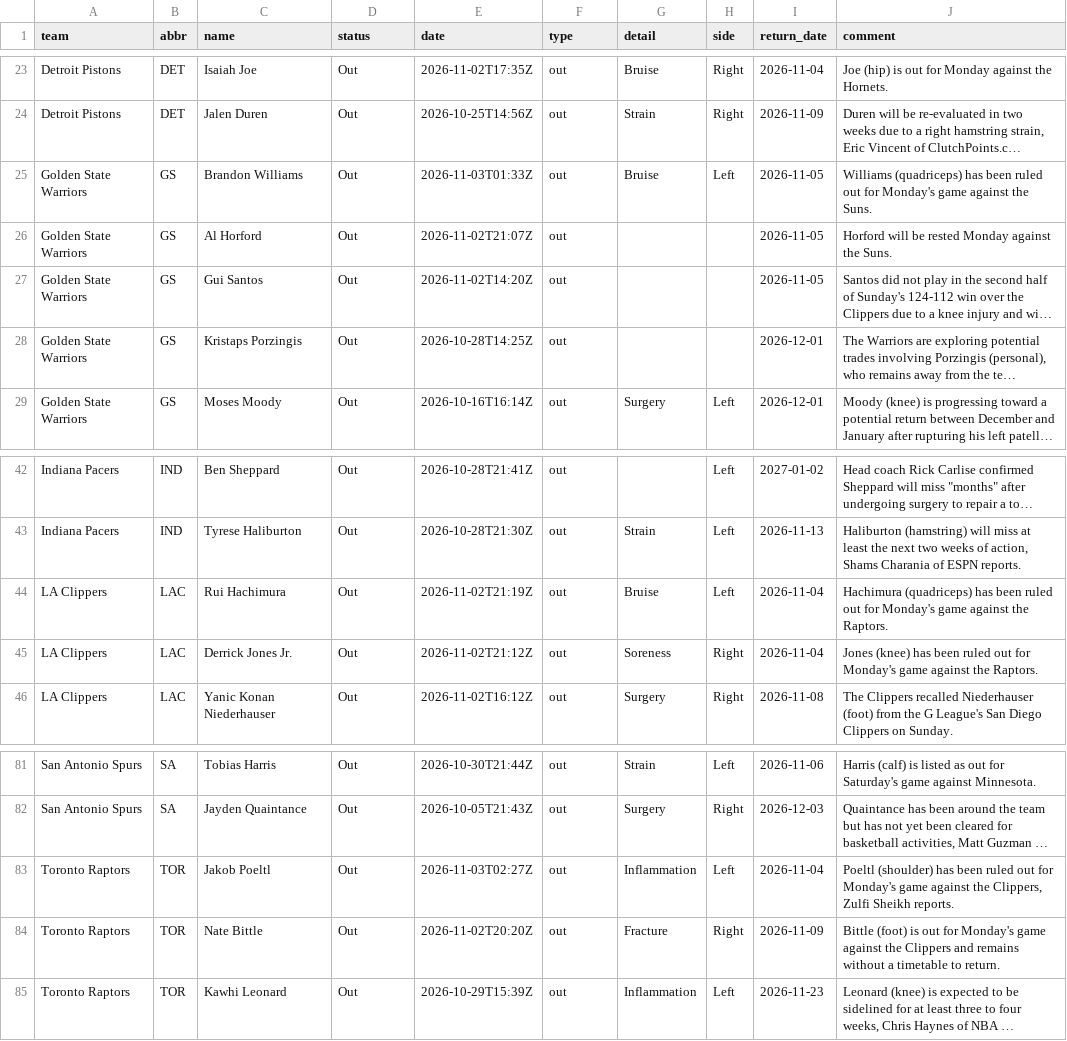
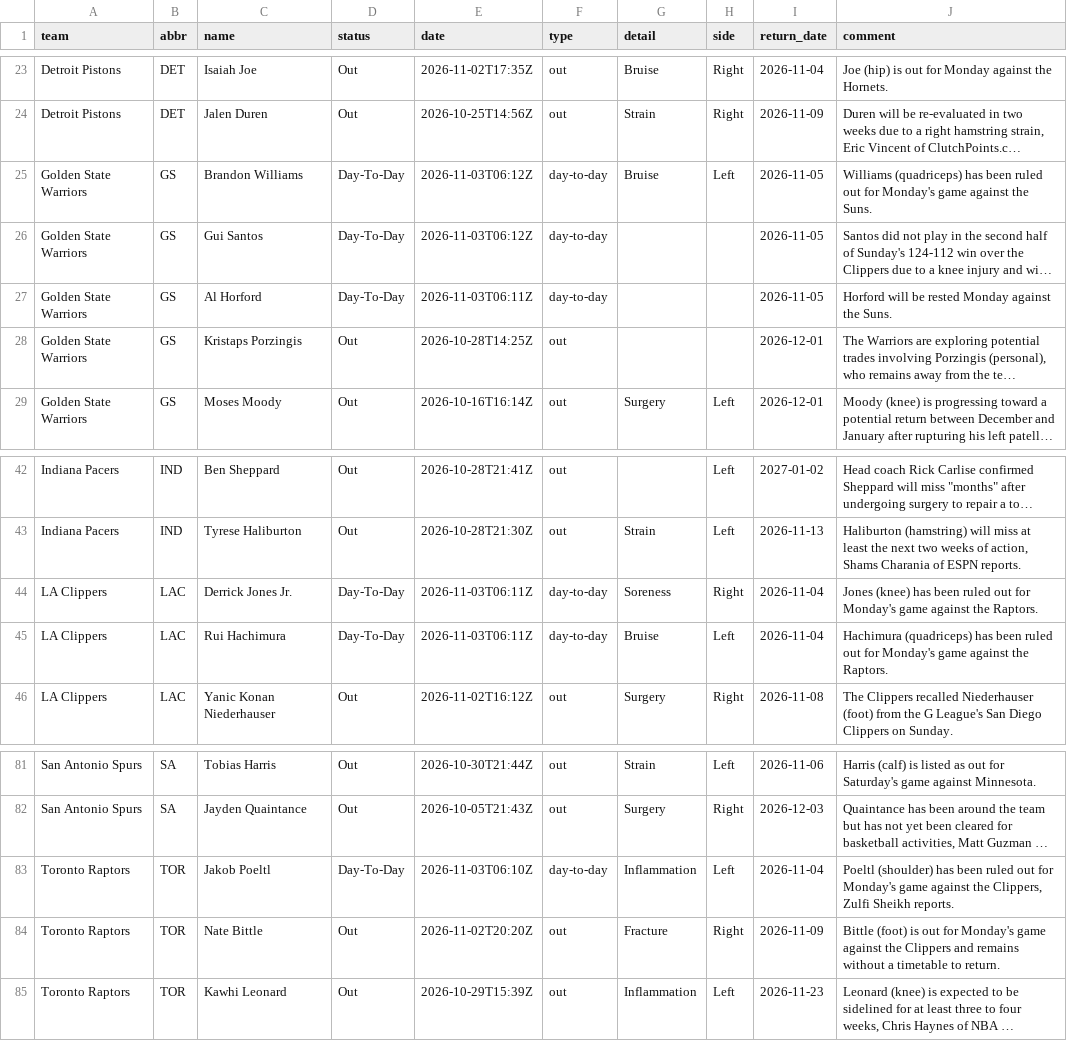
Before and after one commit to jvector26/JIMBO, a CSV file: live/2026/injuries.csv, drawn as a sheet; only a part is shown, gaps mark what is left out; long unchanged cells end in …; removed rows and columns are numbered as before the commit, all else as after; the diff names each change by its address in the sheet, - before the commit and + after, or states it on an @@ line.

```diff
--- a/live/2026/injuries.csv
+++ b/live/2026/injuries.csv
-D25 (status): Out
+D25 (status): Day-To-Day
-E25 (date): 2026-11-03T01:33Z
+E25 (date): 2026-11-03T06:12Z
-F25 (type): out
+F25 (type): day-to-day
-row 26: Golden State Warriors | GS | Al Horford | Out | 2026-11-02T21:07Z | out |  |  | 2026-11-05 | Horford will be rested Monday against the Suns.
-D26 (status): Out
+D26 (status): Day-To-Day
-E26 (date): 2026-11-02T14:20Z
+E26 (date): 2026-11-03T06:12Z
-F26 (type): out
+F26 (type): day-to-day
+row 27: Golden State Warriors | GS | Al Horford | Day-To-Day | 2026-11-03T06:11Z | day-to-day |  |  | 2026-11-05 | Horford will be rested Monday against the Suns.
-row 44: LA Clippers | LAC | Rui Hachimura | Out | 2026-11-02T21:19Z | out | Bruise | Left | 2026-11-04 | Hachimura (quadriceps) has been ruled out for Monday's game against the Raptors.
-D44 (status): Out
+D44 (status): Day-To-Day
-E44 (date): 2026-11-02T21:12Z
+E44 (date): 2026-11-03T06:11Z
-F44 (type): out
+F44 (type): day-to-day
+row 45: LA Clippers | LAC | Rui Hachimura | Day-To-Day | 2026-11-03T06:11Z | day-to-day | Bruise | Left | 2026-11-04 | Hachimura (quadriceps) has been ruled out for Monday's game against the Raptors.
-D83 (status): Out
+D83 (status): Day-To-Day
-E83 (date): 2026-11-03T02:27Z
+E83 (date): 2026-11-03T06:10Z
-F83 (type): out
+F83 (type): day-to-day
```
Also changed, not shown: live/2026/odds/20261104.csv, live/2026/pregame.csv, 3 other files.
